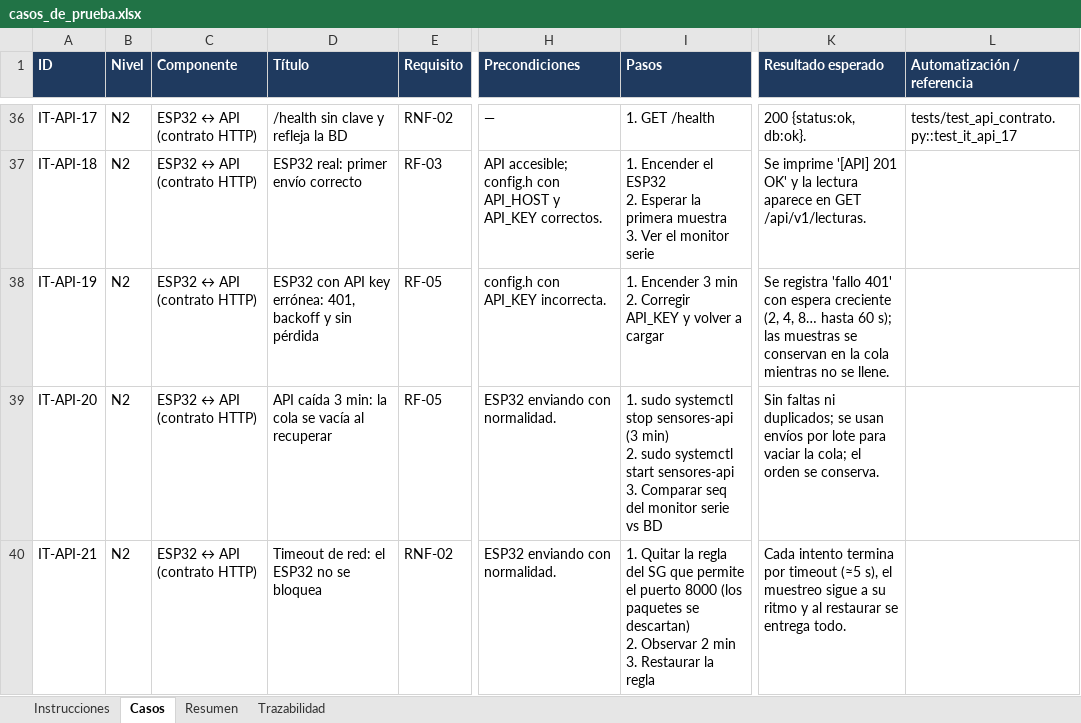
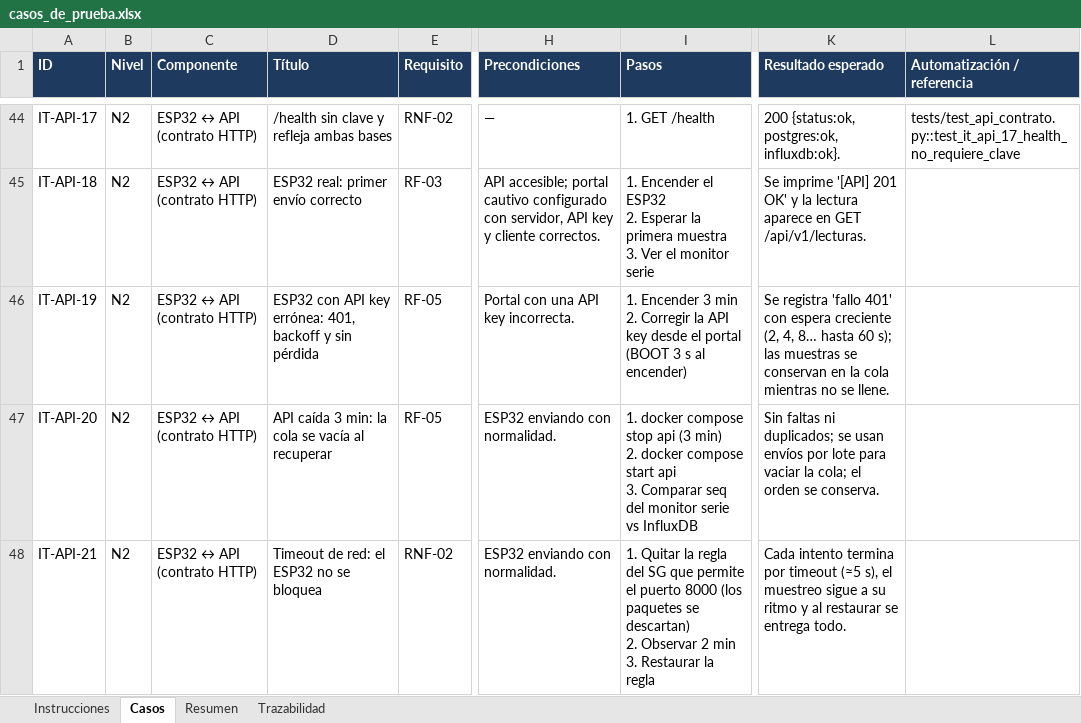
Before and after one commit to sdmunoz-duoc/NextGuard-monitoreo-IoT, an Excel workbook: docs/casos_de_prueba.xlsx, sheet Casos, drawn as a sheet; only a part is shown, gaps mark what is left out; values as stored, in another font and other column widths than the file's, no borders; conditional formats not drawn; addresses are those after the commit; ↵ is a line break in a cell; the diff covers the shown part only; the diff names each change by its address in the sheet, - before the commit and + after, or states it on an @@ line.

```diff
--- a/docs/casos_de_prueba.xlsx (sheet Casos)
+++ b/docs/casos_de_prueba.xlsx (sheet Casos)
-D44 (Título): /health sin clave y refleja la BD
+D44 (Título): /health sin clave y refleja ambas bases
-K44 (Resultado esperado): 200 {status:ok, db:ok}.
+K44 (Resultado esperado): 200 {status:ok, postgres:ok, influxdb:ok}.
-L44 (Automatización / referencia): tests/test_api_contrato.py::test_it_api_17
+L44 (Automatización / referencia): tests/test_api_contrato.py::test_it_api_17_health_no_requiere_clave
-H45 (Precondiciones): API accesible; config.h con API_HOST y API_KEY correctos.
+H45 (Precondiciones): API accesible; portal cautivo configurado con servidor, API key y cliente correctos.
-H46 (Precondiciones): config.h con API_KEY incorrecta.
+H46 (Precondiciones): Portal con una API key incorrecta.
-I46 (Pasos): …2. Corregir API_KEY y volver a cargar
+I46 (Pasos): …2. Corregir la API key desde el portal (BOOT 3 s al encender)
-I47 (Pasos): 1. sudo systemctl stop sensores-api (3 min) ↵ 2. sudo systemctl start sensores-api ↵ 3. Comparar seq del monitor serie vs BD
+I47 (Pasos): 1. docker compose stop api (3 min) ↵ 2. docker compose start api ↵ 3. Comparar seq del monitor serie vs InfluxDB
```
Also changed, not shown: 29 added rows and 107 edited cells elsewhere in this sheet, sheet Resumen, sheet Trazabilidad, 26 other files.
